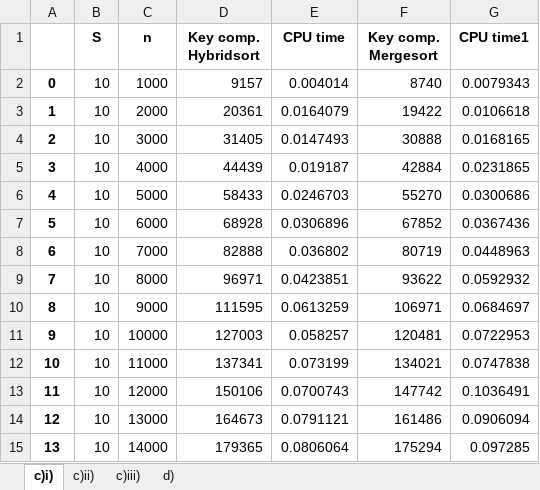
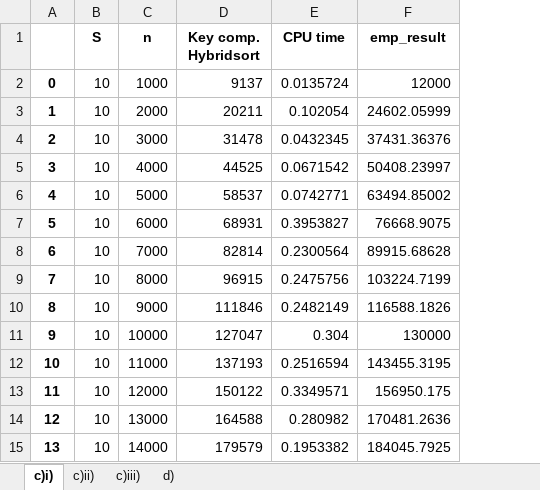
Before and after one commit to nicholasbay/SC2001-Projects, an Excel workbook: project_1/results1.xlsx, sheet c)i), drawn as a sheet; only a part is shown; values as stored, in another font and other column widths than the file's, no borders; charts and pictures not drawn; removed rows and columns are numbered as before the commit, all else as after; the diff covers the shown part only; the diff names each change by its address in the sheet, - before the commit and + after, or states it on an @@ line.

Commit message:
Add files via upload

```diff
--- a/project_1/results1.xlsx (sheet c)i))
+++ b/project_1/results1.xlsx (sheet c)i))
-column F (Key comp. Mergesort), rows 2-15: 8740 | 19422 | 30888 | 42884 | 55270 | 67852 | 80719 | 93622 | 106971 | 120481 | 134021 | 147742 | 161486 | 175294
-column G (CPU time1), rows 2-15: 0.0079343 | 0.0106618 | 0.0168165 | 0.0231865 | 0.0300686 | 0.0367436 | 0.0448963 | 0.0592932 | 0.0684697 | 0.0722953 | 0.0747838 | 0.1036491 | 0.0906094 | 0.097285
+column F (emp_result), rows 2-15: 12000 | 24602.05999 | 37431.36376 | 50408.23997 | 63494.85002 | 76668.9075 | 89915.68628 | 103224.7199 | 116588.1826 | 130000 | 143455.3195 | 156950.175 | 170481.2636 | 184045.7925
-D2 (Key comp. Hybridsort): 9157
+D2 (Key comp. Hybridsort): 9137
-E2 (CPU time): 0.004014
+E2 (CPU time): 0.0135724
-D3 (Key comp. Hybridsort): 20361
+D3 (Key comp. Hybridsort): 20211
-E3 (CPU time): 0.0164079
+E3 (CPU time): 0.102054
-D4 (Key comp. Hybridsort): 31405
+D4 (Key comp. Hybridsort): 31478
-E4 (CPU time): 0.0147493
+E4 (CPU time): 0.0432345
-D5 (Key comp. Hybridsort): 44439
+D5 (Key comp. Hybridsort): 44525
-E5 (CPU time): 0.019187
+E5 (CPU time): 0.0671542
-D6 (Key comp. Hybridsort): 58433
+D6 (Key comp. Hybridsort): 58537
-E6 (CPU time): 0.0246703
+E6 (CPU time): 0.0742771
-D7 (Key comp. Hybridsort): 68928
+D7 (Key comp. Hybridsort): 68931
-E7 (CPU time): 0.0306896
+E7 (CPU time): 0.3953827
-D8 (Key comp. Hybridsort): 82888
+D8 (Key comp. Hybridsort): 82814
-E8 (CPU time): 0.036802
+E8 (CPU time): 0.2300564
-D9 (Key comp. Hybridsort): 96971
+D9 (Key comp. Hybridsort): 96915
-E9 (CPU time): 0.0423851
+E9 (CPU time): 0.2475756
-D10 (Key comp. Hybridsort): 111595
+D10 (Key comp. Hybridsort): 111846
-E10 (CPU time): 0.0613259
+E10 (CPU time): 0.2482149
-D11 (Key comp. Hybridsort): 127003
+D11 (Key comp. Hybridsort): 127047
-E11 (CPU time): 0.058257
+E11 (CPU time): 0.304
-D12 (Key comp. Hybridsort): 137341
+D12 (Key comp. Hybridsort): 137193
-E12 (CPU time): 0.073199
+E12 (CPU time): 0.2516594
-D13 (Key comp. Hybridsort): 150106
+D13 (Key comp. Hybridsort): 150122
-E13 (CPU time): 0.0700743
+E13 (CPU time): 0.3349571
-D14 (Key comp. Hybridsort): 164673
+D14 (Key comp. Hybridsort): 164588
-E14 (CPU time): 0.0791121
+E14 (CPU time): 0.280982
-D15 (Key comp. Hybridsort): 179365
+D15 (Key comp. Hybridsort): 179579
-E15 (CPU time): 0.0806064
+E15 (CPU time): 0.1953382
```
Also changed, not shown: 172 edited cells elsewhere in this sheet, sheet c)ii), charts or pictures.
